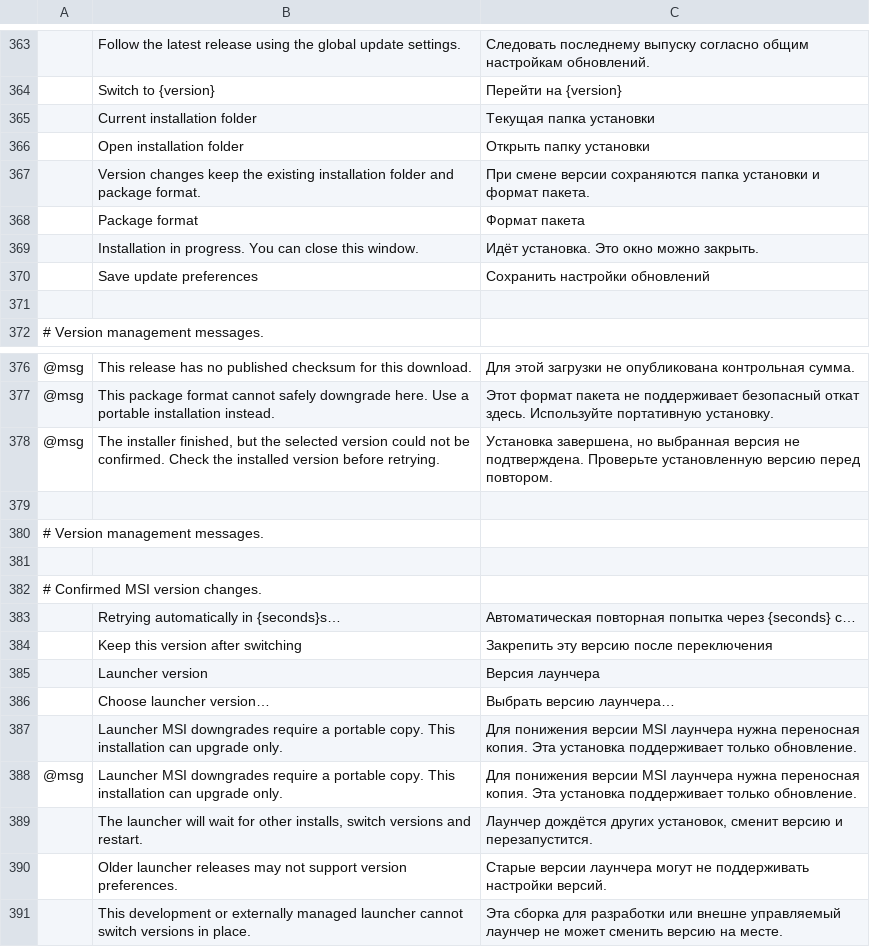
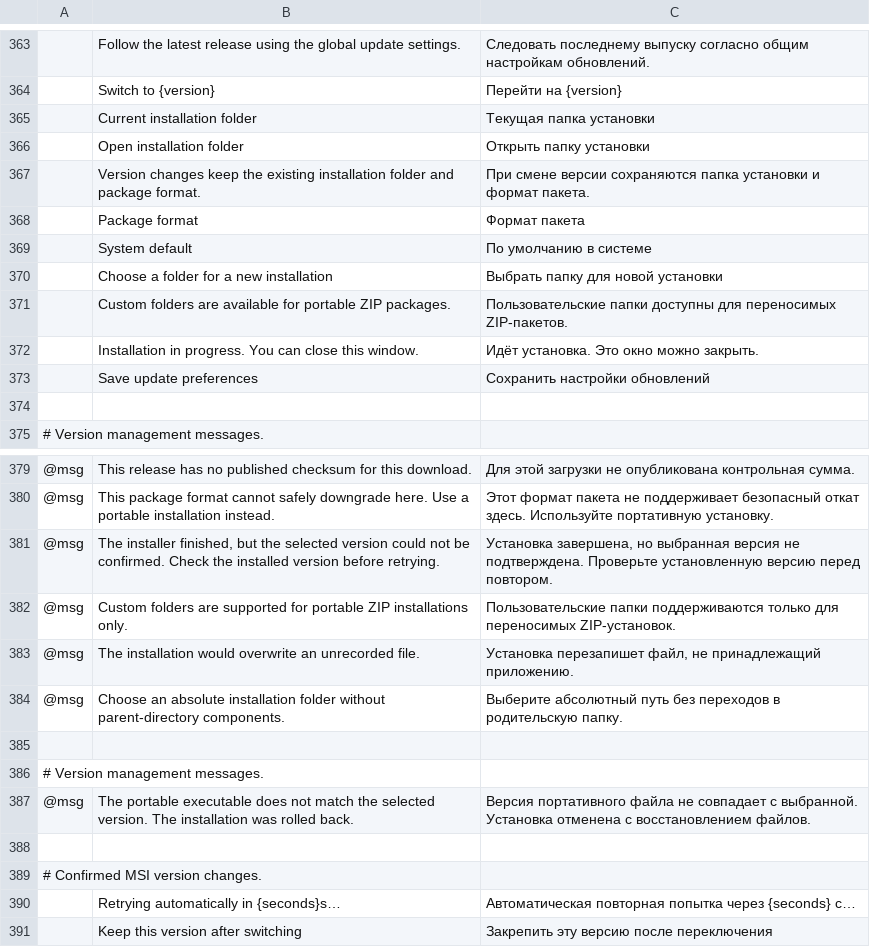
Before and after one commit to Skyfuller1303/craft-launcher, a TSV file: crates/ui-egui/src/i18n/ru.tsv, drawn as a sheet; only a part is shown, gaps mark what is left out; the shorter side is filled out with more unchanged rows; the diff names each change by its address in the sheet, - before the commit and + after, or states it on an @@ line.

Commit message:
feat: support Windows portable ZIP installations

```diff
--- a/crates/ui-egui/src/i18n/ru.tsv
+++ b/crates/ui-egui/src/i18n/ru.tsv
+row 369:  | System default | По умолчанию в системе
+row 370:  | Choose a folder for a new installation | Выбрать папку для новой установки
+row 371:  | Custom folders are available for portable ZIP packages. | Пользовательские папки доступны для переносимых ZIP-пакетов.
+row 382: @msg | Custom folders are supported for portable ZIP installations only. | Пользовательские папки поддерживаются только для переносимых ZIP-установок.
+row 383: @msg | The installation would overwrite an unrecorded file. | Установка перезапишет файл, не принадлежащий приложению.
+row 384: @msg | Choose an absolute installation folder without parent-directory components. | Выберите абсолютный путь без переходов в родительскую папку.
+row 387: @msg | The portable executable does not match the selected version. The installation was rolled back. | Версия портативного файла не совпадает с выбранной. Установка отменена с восстановлением файлов.
```
Also changed, not shown: crates/ui-egui/src/i18n/es.tsv, crates/ui-egui/src/i18n/fr.tsv, 20 other files.
